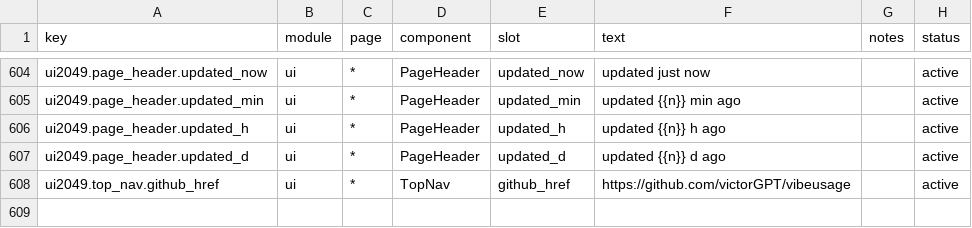
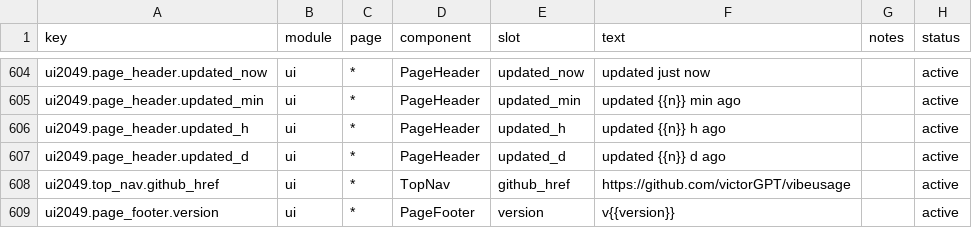
Before and after one commit to victorGPT/vibeusage, a CSV file: dashboard/src/content/copy.csv, drawn as a sheet; only a part is shown, gaps mark what is left out.

```diff
--- a/dashboard/src/content/copy.csv
+++ b/dashboard/src/content/copy.csv
@@ -608 +608,2 @@ ui2049.page_header.updated_d,ui,*,PageHeader,updated_d,"updated {{n}} d ago",,ac
 ui2049.top_nav.github_href,ui,*,TopNav,github_href,"https://github.com/victorGPT/vibeusage",,active
+ui2049.page_footer.version,ui,*,PageFooter,version,"v{{version}}",,active
```
Also changed, not shown: 2 other files.
